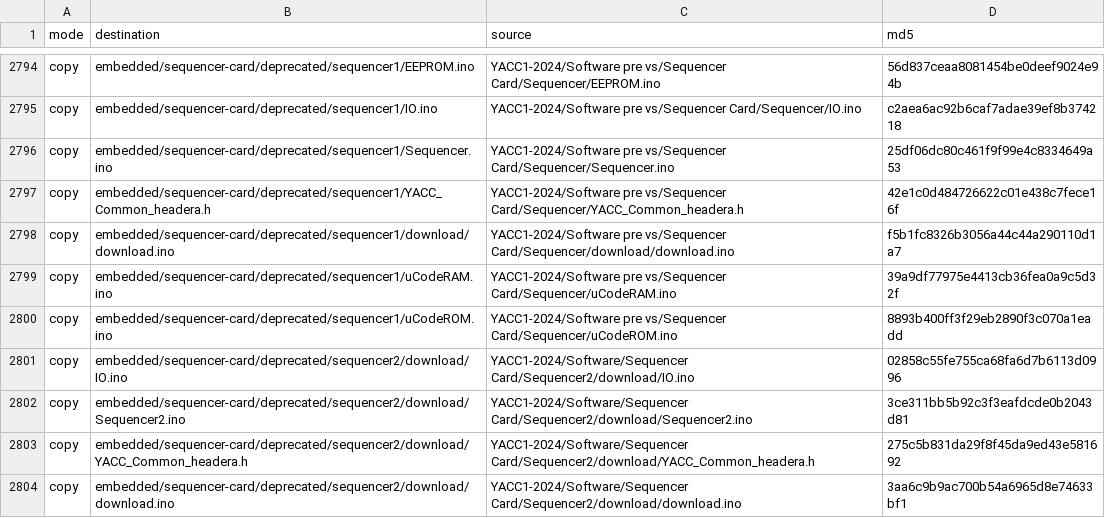
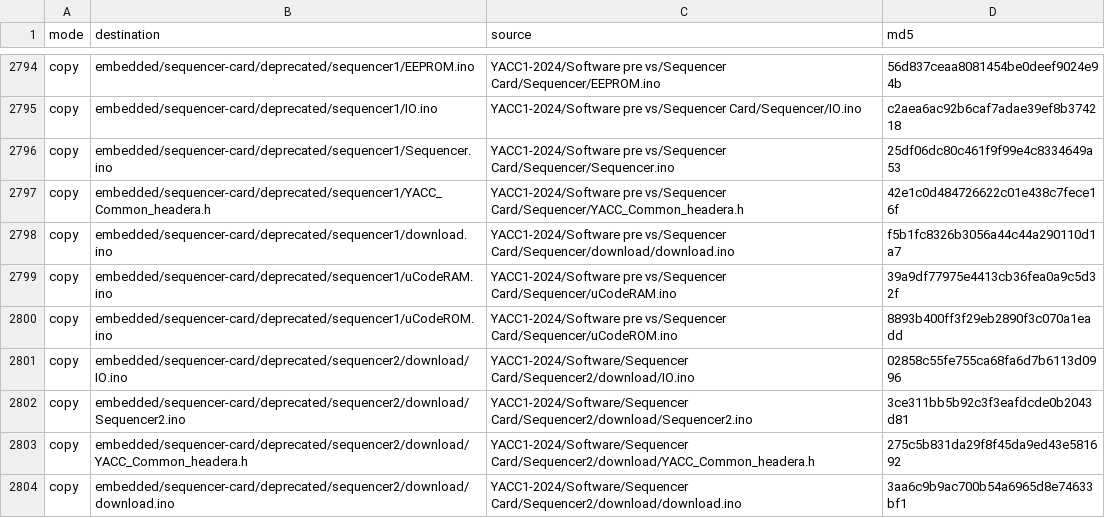
Before and after one commit to ksr/YACC1-D, a TSV file: migration/dryrun-plan.tsv, drawn as a sheet; only a part is shown, gaps mark what is left out.

```diff
--- a/migration/dryrun-plan.tsv
+++ b/migration/dryrun-plan.tsv
@@ -2797,3 +2797,3 @@ copy	embedded/sequencer-card/deprecated/sequencer1/Sequencer.ino	YACC1-2024/Soft
 copy	embedded/sequencer-card/deprecated/sequencer1/YACC_Common_headera.h	YACC1-2024/Software pre vs/Sequencer Card/Sequencer/YACC_Common_headera.h	42e1c0d484726622c01e438c7fece16f
-copy	embedded/sequencer-card/deprecated/sequencer1/download/download.ino	YACC1-2024/Software pre vs/Sequencer Card/Sequencer/download/download.ino	f5b1fc8326b3056a44c44a290110d1a7
+copy	embedded/sequencer-card/deprecated/sequencer1/download.ino	YACC1-2024/Software pre vs/Sequencer Card/Sequencer/download/download.ino	f5b1fc8326b3056a44c44a290110d1a7
 copy	embedded/sequencer-card/deprecated/sequencer1/uCodeRAM.ino	YACC1-2024/Software pre vs/Sequencer Card/Sequencer/uCodeRAM.ino	39a9df77975e4413cb36fea0a9c5d32f
```
Also changed, not shown: migration/dedup-dropped.tsv, 19 other files.
